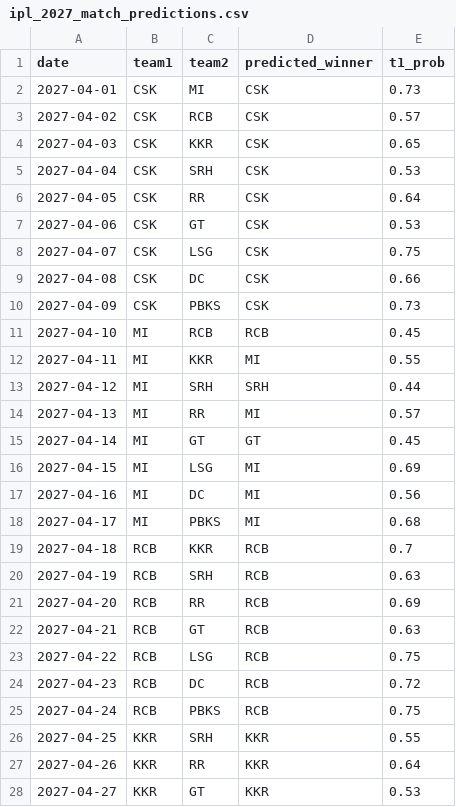
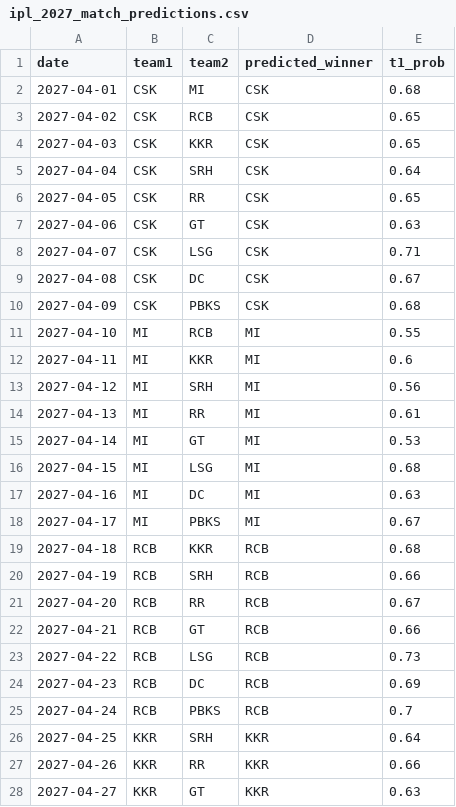
Before and after one commit to toxicbishop/IPL-Winner-Prediction, a CSV file: server/outputs/results/ipl/ipl_2027_match_predictions.csv, drawn as a sheet; only a part is shown; the diff covers the shown part only.

```diff
--- a/server/outputs/results/ipl/ipl_2027_match_predictions.csv
+++ b/server/outputs/results/ipl/ipl_2027_match_predictions.csv
@@ -1,28 +1,28 @@
 date,team1,team2,predicted_winner,t1_prob
-2027-04-01,CSK,MI,CSK,0.73
-2027-04-02,CSK,RCB,CSK,0.57
+2027-04-01,CSK,MI,CSK,0.68
+2027-04-02,CSK,RCB,CSK,0.65
 2027-04-03,CSK,KKR,CSK,0.65
-2027-04-04,CSK,SRH,CSK,0.53
-2027-04-05,CSK,RR,CSK,0.64
-2027-04-06,CSK,GT,CSK,0.53
-2027-04-07,CSK,LSG,CSK,0.75
-2027-04-08,CSK,DC,CSK,0.66
-2027-04-09,CSK,PBKS,CSK,0.73
-2027-04-10,MI,RCB,RCB,0.45
-2027-04-11,MI,KKR,MI,0.55
-2027-04-12,MI,SRH,SRH,0.44
-2027-04-13,MI,RR,MI,0.57
-2027-04-14,MI,GT,GT,0.45
-2027-04-15,MI,LSG,MI,0.69
-2027-04-16,MI,DC,MI,0.56
-2027-04-17,MI,PBKS,MI,0.68
-2027-04-18,RCB,KKR,RCB,0.7
-2027-04-19,RCB,SRH,RCB,0.63
-2027-04-20,RCB,RR,RCB,0.69
-2027-04-21,RCB,GT,RCB,0.63
-2027-04-22,RCB,LSG,RCB,0.75
-2027-04-23,RCB,DC,RCB,0.72
-2027-04-24,RCB,PBKS,RCB,0.75
-2027-04-25,KKR,SRH,KKR,0.55
-2027-04-26,KKR,RR,KKR,0.64
-2027-04-27,KKR,GT,KKR,0.53
+2027-04-04,CSK,SRH,CSK,0.64
+2027-04-05,CSK,RR,CSK,0.65
+2027-04-06,CSK,GT,CSK,0.63
+2027-04-07,CSK,LSG,CSK,0.71
+2027-04-08,CSK,DC,CSK,0.67
+2027-04-09,CSK,PBKS,CSK,0.68
+2027-04-10,MI,RCB,MI,0.55
+2027-04-11,MI,KKR,MI,0.6
+2027-04-12,MI,SRH,MI,0.56
+2027-04-13,MI,RR,MI,0.61
+2027-04-14,MI,GT,MI,0.53
+2027-04-15,MI,LSG,MI,0.68
+2027-04-16,MI,DC,MI,0.63
+2027-04-17,MI,PBKS,MI,0.67
+2027-04-18,RCB,KKR,RCB,0.68
+2027-04-19,RCB,SRH,RCB,0.66
+2027-04-20,RCB,RR,RCB,0.67
+2027-04-21,RCB,GT,RCB,0.66
+2027-04-22,RCB,LSG,RCB,0.73
+2027-04-23,RCB,DC,RCB,0.69
+2027-04-24,RCB,PBKS,RCB,0.7
+2027-04-25,KKR,SRH,KKR,0.64
+2027-04-26,KKR,RR,KKR,0.66
+2027-04-27,KKR,GT,KKR,0.63
```
Also changed, not shown: 18 edited cells elsewhere in this file, 4 other files.
